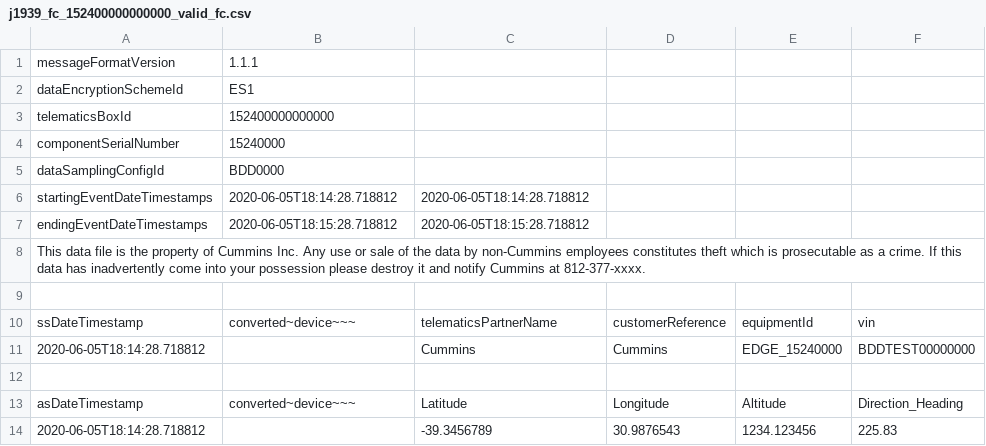
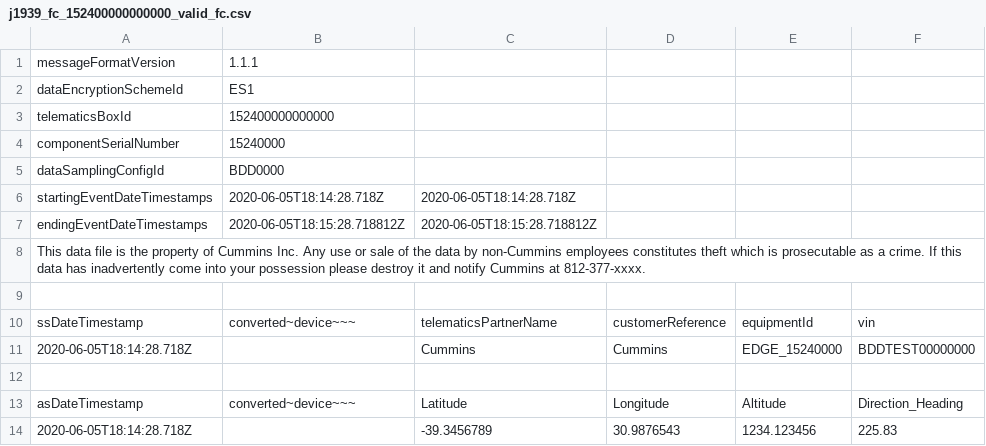
Before and after one commit to arijit1joy/test, a CSV file: EDGE-J1939-BDD/file_handler/csv_files/j1939_fc_152400000000000_valid_fc.csv, drawn as a sheet; only a part is shown; the diff names each change by its address in the sheet, - before the commit and + after, or states it on an @@ line.

```diff
--- a/EDGE-J1939-BDD/file_handler/csv_files/j1939_fc_152400000000000_valid_fc.csv
+++ b/EDGE-J1939-BDD/file_handler/csv_files/j1939_fc_152400000000000_valid_fc.csv
-B6: 2020-06-05T18:14:28.718812
+B6: 2020-06-05T18:14:28.718Z
-C6: 2020-06-05T18:14:28.718812
+C6: 2020-06-05T18:14:28.718Z
-B7: 2020-06-05T18:15:28.718812
+B7: 2020-06-05T18:15:28.718812Z
-C7: 2020-06-05T18:15:28.718812
+C7: 2020-06-05T18:15:28.718812Z
-A11: 2020-06-05T18:14:28.718812
+A11: 2020-06-05T18:14:28.718Z
-A14: 2020-06-05T18:14:28.718812
+A14: 2020-06-05T18:14:28.718Z
```
Also changed, not shown: EDGE-J1939-BDD/file_handler/csv_files/j1939_fc_152400000000000_invalid_fc_no_as.csv, EDGE-J1939-BDD/file_handler/csv_files/j1939_fc_152400000000000_invalid_fc_no_device_id.csv, 23 other files.
